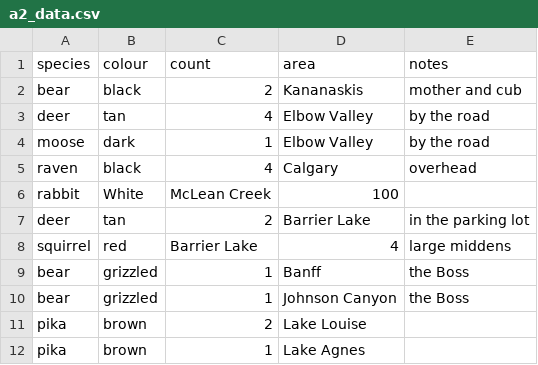
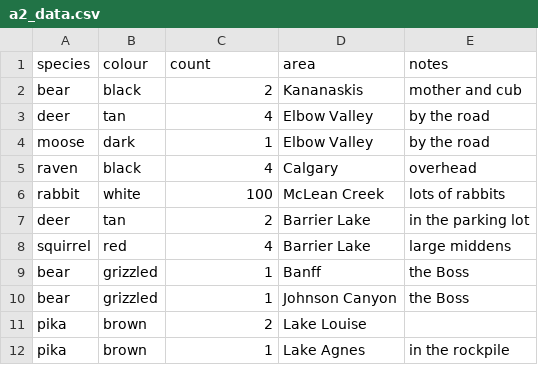
Before and after one commit to BetoDuque6347/BCIS-degree, a CSV file: COMP 2503/A2/a2_data.csv, drawn as a sheet.

Commit message:
Fixed sortColour since it was buggin.

```diff
--- a/COMP 2503/A2/a2_data.csv
+++ b/COMP 2503/A2/a2_data.csv
@@ -5,5 +5,5 @@ moose,dark,1,Elbow Valley,by the road
 raven,black,4,Calgary,overhead
-rabbit,White,McLean Creek,100,
+rabbit,white,100,McLean Creek,lots of rabbits
 deer,tan,2,Barrier Lake,in the parking lot
-squirrel,red,Barrier Lake,4,large middens
+squirrel,red,4,Barrier Lake,large middens
 bear,grizzled,1,Banff,the Boss
@@ -11,2 +11,2 @@ bear,grizzled,1,Johnson Canyon,the Boss
 pika,brown,2,Lake Louise,
-pika,brown,1,Lake Agnes,
+pika,brown,1,Lake Agnes,  in the rockpile
```
Also changed, not shown: 2 other files.
